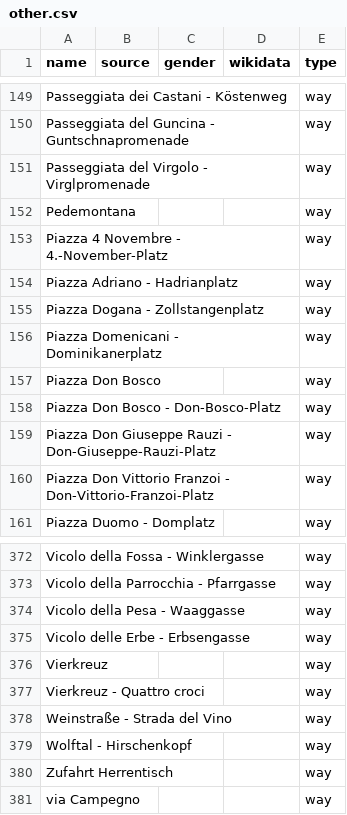
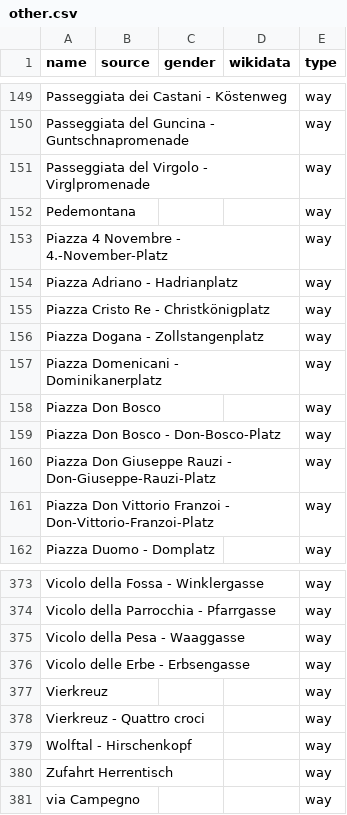
Before and after one commit to EqualStreetNames/equalstreetnames-bolzano, a CSV file: data/other.csv, drawn as a sheet; only a part is shown, gaps mark what is left out.

```diff
--- a/data/other.csv
+++ b/data/other.csv
@@ -154,2 +154,3 @@ Pedemontana,,,,way
 "Piazza Adriano - Hadrianplatz",,,,way
+"Piazza Cristo Re - Christkönigplatz",,,,way
 "Piazza Dogana - Zollstangenplatz",,,,way
@@ -377,3 +378,2 @@ Vierkreuz,,,,way
 "Vierkreuz - Quattro croci",,,,way
-"Weinstraße - Strada del Vino",,,,way
 "Wolftal - Hirschenkopf",,,,way
```
Also changed, not shown: 4 other files.
